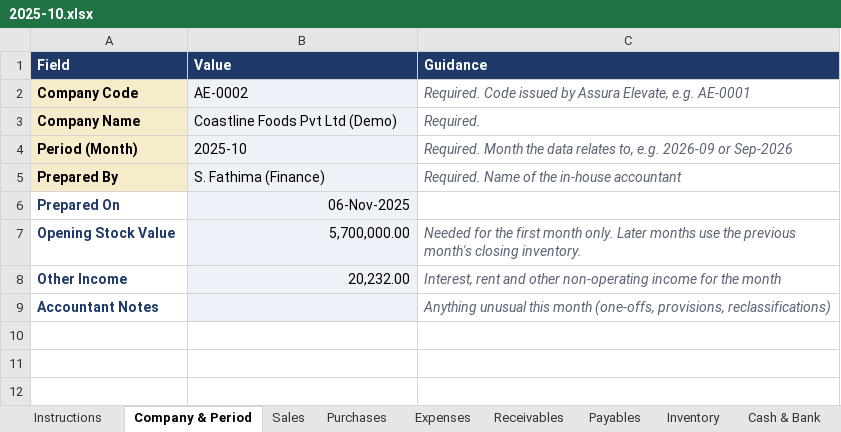
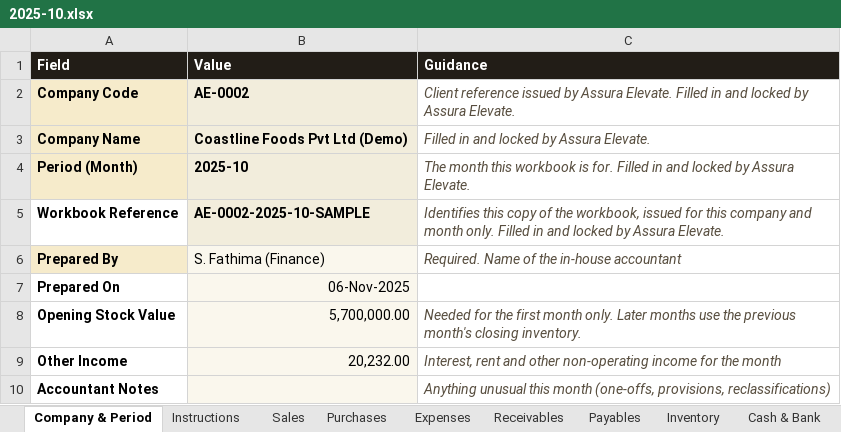
Before and after one commit to issac3001/issacwilliam, an Excel workbook: samples/xlsx/AE-0002/2025-10.xlsx, sheet Company & Period, drawn as a sheet; values as stored, in another font and other column widths than the file's, no borders; addresses are those after the commit; the diff names each change by its address in the sheet, - before the commit and + after, or states it on an @@ line.

```diff
--- a/samples/xlsx/AE-0002/2025-10.xlsx (sheet Company & Period)
+++ b/samples/xlsx/AE-0002/2025-10.xlsx (sheet Company & Period)
@@ sheet tab order changed: Company & Period | Instructions | Sales | Purchases | Expenses | Receivables | Payables | Inventory | Cash & Bank @@
-A1:C1 fill: #1F3A68
+A1:C1 fill: #221D17
@@ B2:B4 fill: #EEF2F8 → #F2EDDC, bold: off → on @@
-C2 (Guidance): Required. Code issued by Assura Elevate, e.g. AE-0001
+C2 (Guidance): Client reference issued by Assura Elevate. Filled in and locked by Assura Elevate.
-C2:C4 text colour: #5A6475
+C2:C4 text colour: #574D3E
-C3 (Guidance): Required.
+C3 (Guidance): Filled in and locked by Assura Elevate.
-C4 (Guidance): Required. Month the data relates to, e.g. 2026-09 or Sep-2026
+C4 (Guidance): The month this workbook is for. Filled in and locked by Assura Elevate.
+row 5: Workbook Reference | AE-0002-2025-10-SAMPLE | Identifies this copy of the workbook, issued for this company and month only. Filled in and locked by Assura Elevate.
-C6 text colour: #5A6475
+C6 text colour: #574D3E
-A7:A10 text colour: #1F3A68
+A7:A10 text colour: black
-C8:C10 text colour: #5A6475
+C8:C10 text colour: #574D3E
```
Also changed, not shown: sheet Instructions, sheet Sales, sheet Purchases, sheet Inventory, sheet Compliance, sheet Cash & Bank, 2 more sheets, samples/xlsx/AE-0001/2025-10.xlsx, samples/xlsx/AE-0001/2026-08.xlsx, 40 other files.
